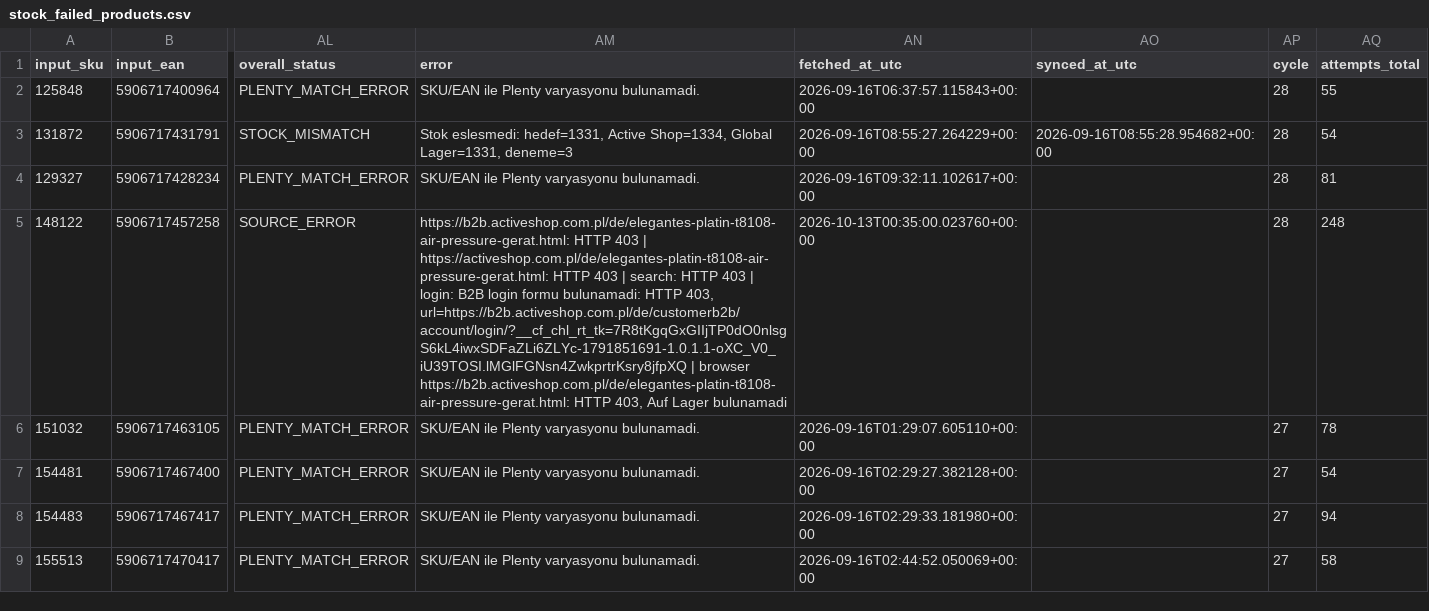
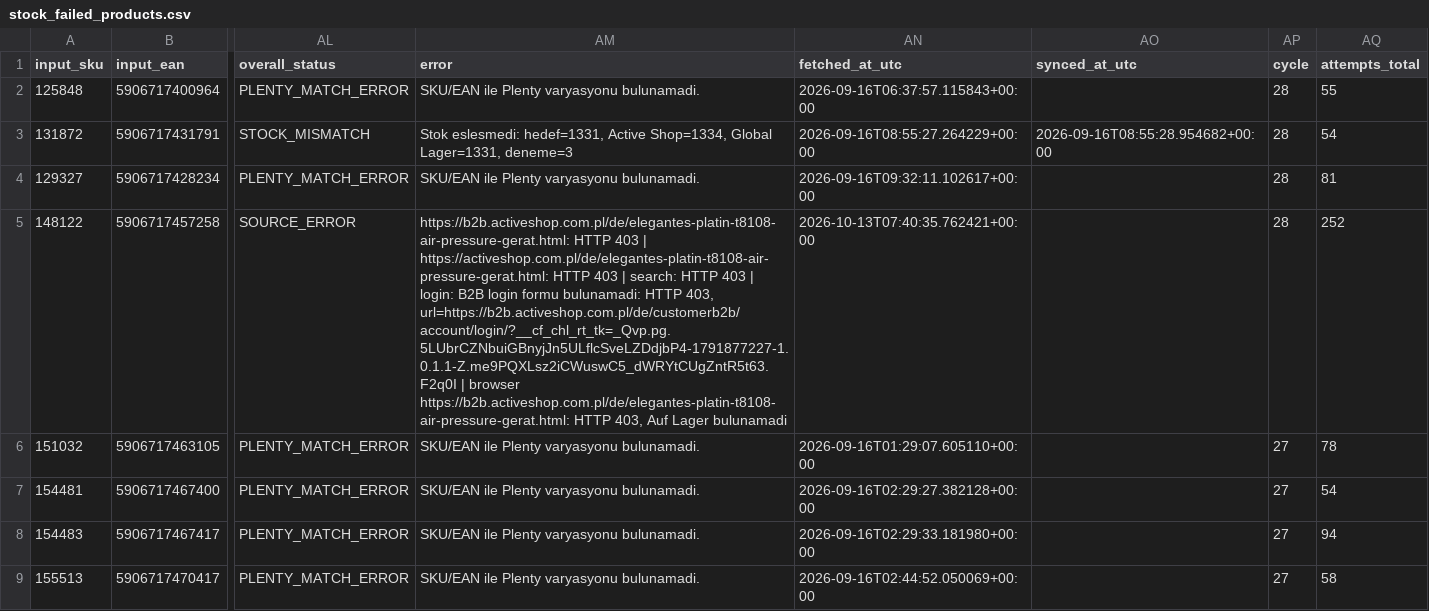
Before and after one commit to globalfriseur/GlobalStokFiyat, a CSV file: output/stock_failed_products.csv, drawn as a sheet; only a part is shown, gaps mark what is left out; the diff names each change by its address in the sheet, - before the commit and + after, or states it on an @@ line.

```diff
--- a/output/stock_failed_products.csv
+++ b/output/stock_failed_products.csv
-AM5 (error): …HTTP 403, url=https://b2b.activeshop.com.pl/de/customerb2b/account/login/?__cf_chl_rt_tk=7R8tKgqGxGIIjTP0dO0nlsgS6kL4iwxSDFaZLi6ZLYc-1791851691-1.0.1.1-oXC_V0_iU39TOSI.lMGlFGNsn4ZwkprtrKsry8jfpXQ | browser…
+AM5 (error): …HTTP 403, url=https://b2b.activeshop.com.pl/de/customerb2b/account/login/?__cf_chl_rt_tk=_Qvp.pg.5LUbrCZNbuiGBnyjJn5ULflcSveLZDdjbP4-1791877227-1.0.1.1-Z.me9PQXLsz2iCWuswC5_dWRYtCUgZntR5t63.F2q0I | browser…
-AN5 (fetched_at_utc): 2026-10-13T00:35:00.023760+00:00
+AN5 (fetched_at_utc): 2026-10-13T07:40:35.762421+00:00
-AQ5 (attempts_total): 248
+AQ5 (attempts_total): 252
```
Also changed, not shown: 3 other files.
